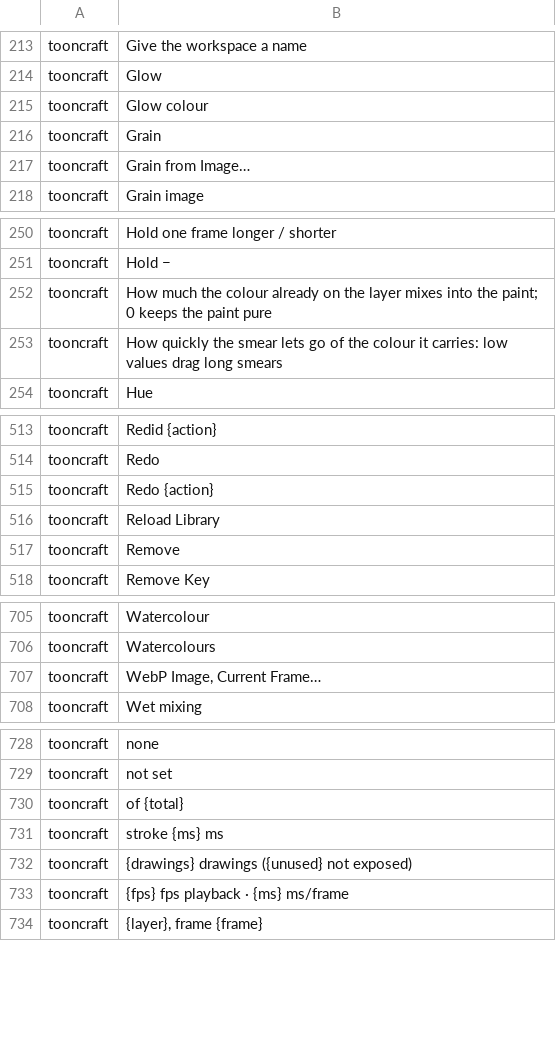
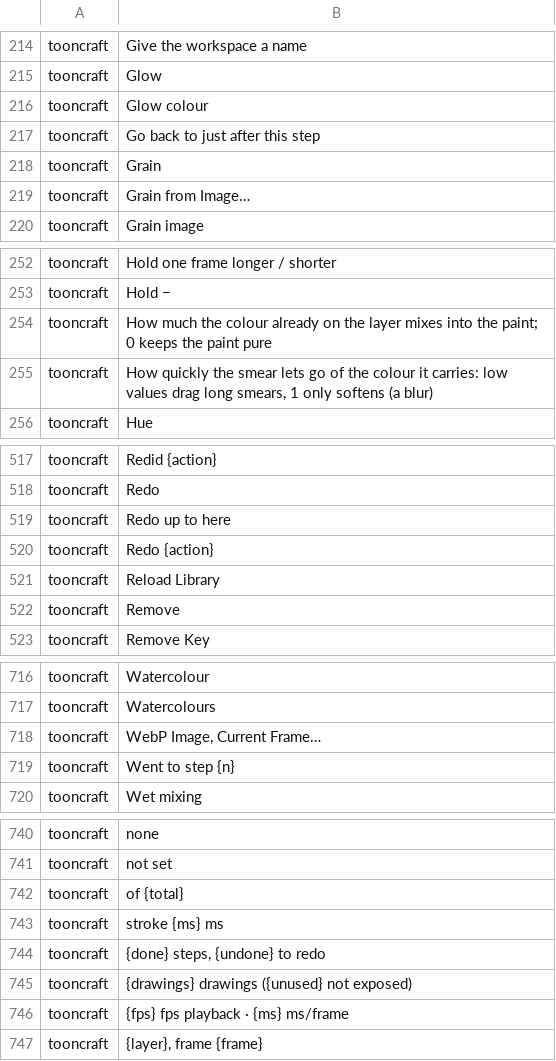
Before and after one commit to XmYx/tooncraft, a TSV file: locales/tooncraft.tsv, drawn as a sheet; only a part is shown, gaps mark what is left out; the diff covers the shown part only.

Commit message:
Undo history panel, recent colours, blur brushes; a click on a menu above the canvas is not a stroke (#22)
Co-authored-by: XmYx <28485146+XmYx@users.noreply.github.com>

```diff
--- a/locales/tooncraft.tsv
+++ b/locales/tooncraft.tsv
@@ -215,2 +216,3 @@ tooncraft	Glow
 tooncraft	Glow colour	
+tooncraft	Go back to just after this step	
 tooncraft	Grain	
@@ -252,3 +254,3 @@ tooncraft	Hold −
 tooncraft	How much the colour already on the layer mixes into the paint; 0 keeps the paint pure	
-tooncraft	How quickly the smear lets go of the colour it carries: low values drag long smears	
+tooncraft	How quickly the smear lets go of the colour it carries: low values drag long smears, 1 only softens (a blur)	
 tooncraft	Hue	
@@ -514,2 +518,3 @@ tooncraft	Redid {action}
 tooncraft	Redo	
+tooncraft	Redo up to here	
 tooncraft	Redo {action}	
@@ -707,2 +718,3 @@ tooncraft	Watercolours
 tooncraft	WebP Image, Current Frame…	
+tooncraft	Went to step {n}	
 tooncraft	Wet mixing	
@@ -731,2 +743,3 @@ tooncraft	of {total}
 tooncraft	stroke {ms} ms	
+tooncraft	{done} steps, {undone} to redo	
 tooncraft	{drawings} drawings ({unused} not exposed)	
```
Also changed, not shown: 9 added rows elsewhere in this file, 18 other files.
